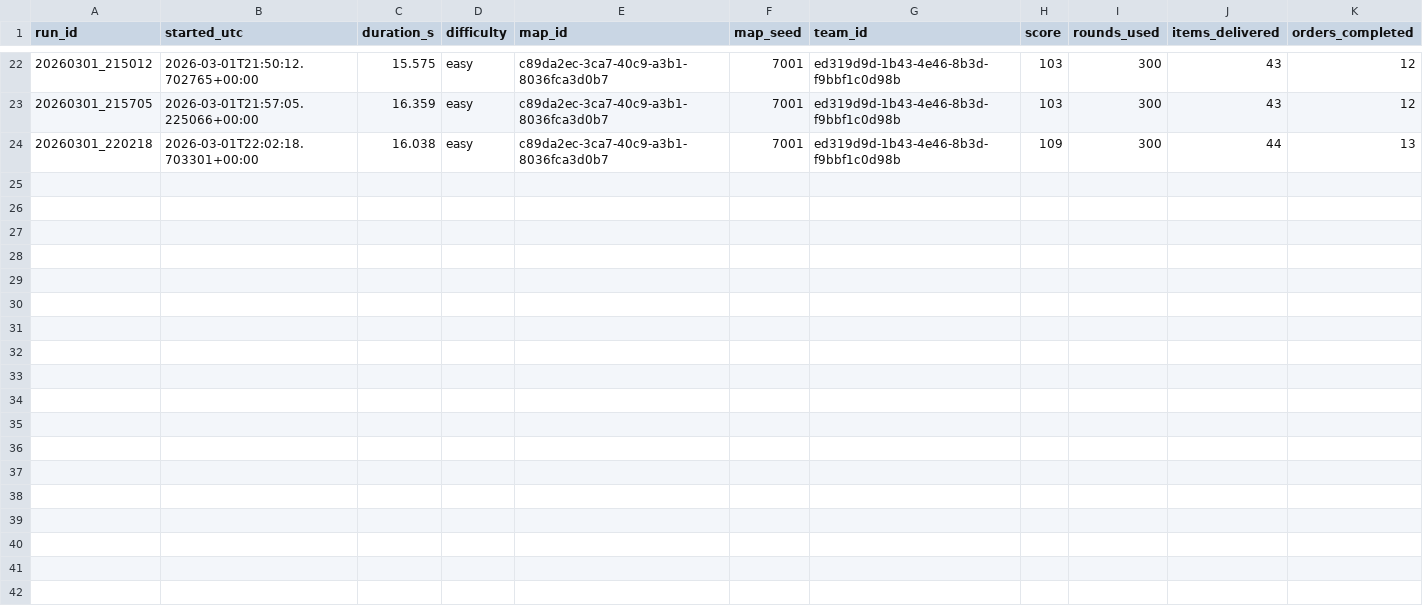
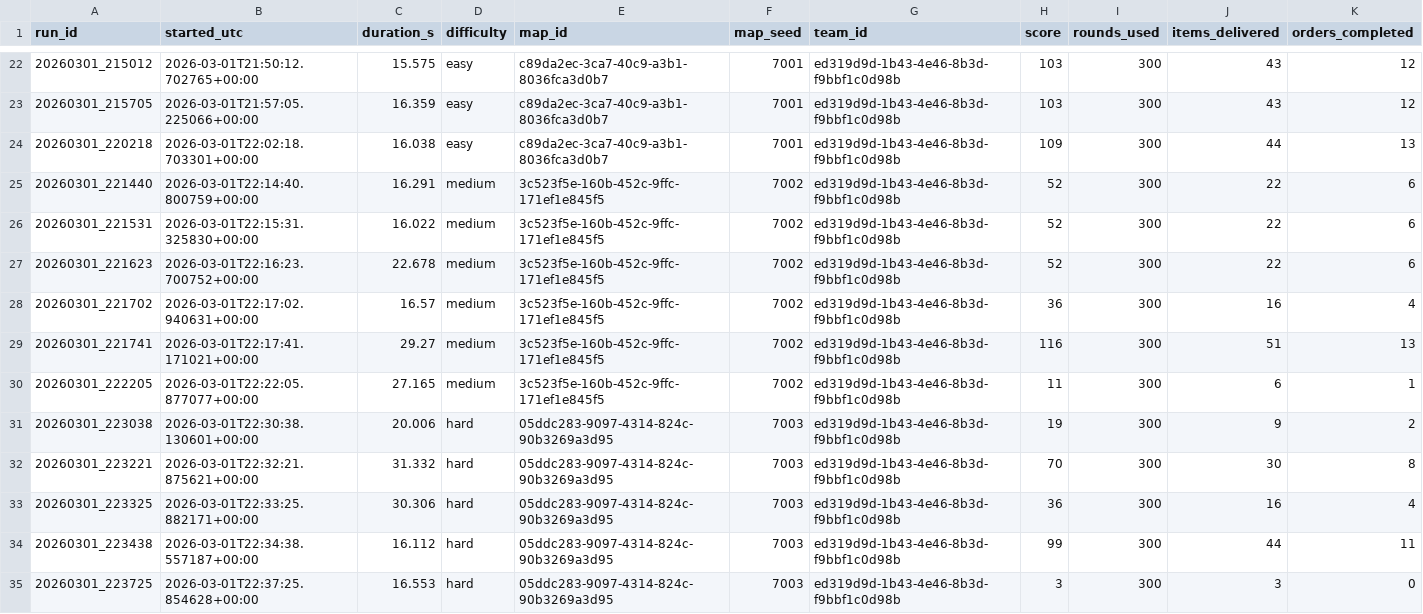
Before and after one commit to RDNordic/ai-championship-warroom, a CSV file: solutions/grocerybot-trial/logs/run_history.csv, drawn as a sheet; only a part is shown, gaps mark what is left out; rows hold the shown columns only; the diff names each change by its address in the sheet, - before the commit and + after, or states it on an @@ line.

Commit message:
add updated grocerybot trial logs, updated claude.md with commit/revert logic if below threshold

```diff
--- a/solutions/grocerybot-trial/logs/run_history.csv
+++ b/solutions/grocerybot-trial/logs/run_history.csv
+row 25: 20260301_221440 | 2026-03-01T22:14:40.800759+00:00 | 16.291 | medium | 3c523f5e-160b-452c-9ffc-171ef1e845f5 | 7002 | ed319d9d-1b43-4e46-8b3d-f9bbf1c0d98b | 52 | 300 | 22 | 6
+row 26: 20260301_221531 | 2026-03-01T22:15:31.325830+00:00 | 16.022 | medium | 3c523f5e-160b-452c-9ffc-171ef1e845f5 | 7002 | ed319d9d-1b43-4e46-8b3d-f9bbf1c0d98b | 52 | 300 | 22 | 6
+row 27: 20260301_221623 | 2026-03-01T22:16:23.700752+00:00 | 22.678 | medium | 3c523f5e-160b-452c-9ffc-171ef1e845f5 | 7002 | ed319d9d-1b43-4e46-8b3d-f9bbf1c0d98b | 52 | 300 | 22 | 6
+row 28: 20260301_221702 | 2026-03-01T22:17:02.940631+00:00 | 16.57 | medium | 3c523f5e-160b-452c-9ffc-171ef1e845f5 | 7002 | ed319d9d-1b43-4e46-8b3d-f9bbf1c0d98b | 36 | 300 | 16 | 4
+row 29: 20260301_221741 | 2026-03-01T22:17:41.171021+00:00 | 29.27 | medium | 3c523f5e-160b-452c-9ffc-171ef1e845f5 | 7002 | ed319d9d-1b43-4e46-8b3d-f9bbf1c0d98b | 116 | 300 | 51 | 13
+row 30: 20260301_222205 | 2026-03-01T22:22:05.877077+00:00 | 27.165 | medium | 3c523f5e-160b-452c-9ffc-171ef1e845f5 | 7002 | ed319d9d-1b43-4e46-8b3d-f9bbf1c0d98b | 11 | 300 | 6 | 1
+row 31: 20260301_223038 | 2026-03-01T22:30:38.130601+00:00 | 20.006 | hard | 05ddc283-9097-4314-824c-90b3269a3d95 | 7003 | ed319d9d-1b43-4e46-8b3d-f9bbf1c0d98b | 19 | 300 | 9 | 2
+row 32: 20260301_223221 | 2026-03-01T22:32:21.875621+00:00 | 31.332 | hard | 05ddc283-9097-4314-824c-90b3269a3d95 | 7003 | ed319d9d-1b43-4e46-8b3d-f9bbf1c0d98b | 70 | 300 | 30 | 8
+row 33: 20260301_223325 | 2026-03-01T22:33:25.882171+00:00 | 30.306 | hard | 05ddc283-9097-4314-824c-90b3269a3d95 | 7003 | ed319d9d-1b43-4e46-8b3d-f9bbf1c0d98b | 36 | 300 | 16 | 4
+row 34: 20260301_223438 | 2026-03-01T22:34:38.557187+00:00 | 16.112 | hard | 05ddc283-9097-4314-824c-90b3269a3d95 | 7003 | ed319d9d-1b43-4e46-8b3d-f9bbf1c0d98b | 99 | 300 | 44 | 11
+row 35: 20260301_223725 | 2026-03-01T22:37:25.854628+00:00 | 16.553 | hard | 05ddc283-9097-4314-824c-90b3269a3d95 | 7003 | ed319d9d-1b43-4e46-8b3d-f9bbf1c0d98b | 3 | 300 | 3 | 0
```
Also changed, not shown: 23 other files.
